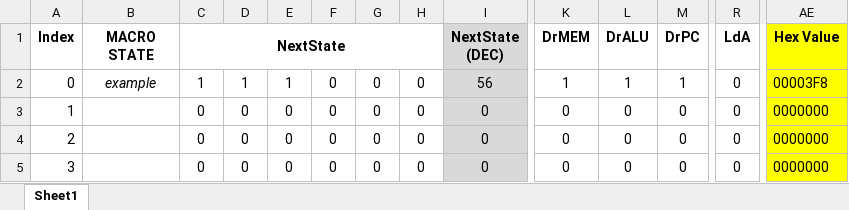
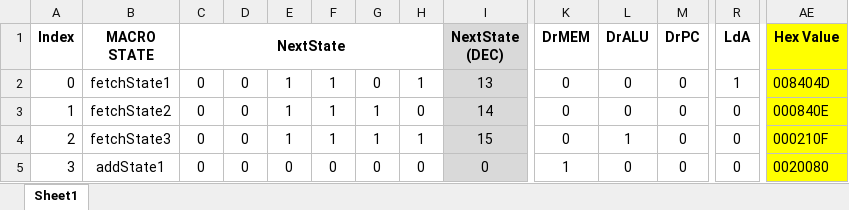
Before and after one commit to Fried-man-Education/CS_2200, an Excel workbook: Project 1/microcode/microcode.xlsx, sheet Sheet1, drawn as a sheet; only a part is shown, gaps mark what is left out; values as stored, in another font and other column widths than the file's, no borders; conditional formats not drawn; the diff covers the shown part only; the diff names each change by its address in the sheet, - before the commit and + after, or states it on an @@ line.

Commit message:
Update microcode.xlsx

```diff
--- a/Project 1/microcode/microcode.xlsx (sheet Sheet1)
+++ b/Project 1/microcode/microcode.xlsx (sheet Sheet1)
-B2 (MACRO STATE): example
+B2 (MACRO STATE): fetchState1
-B2 italic: on
+B2 italic: off
-C2 (NextState): 1
+C2 (NextState): 0
-D2: 1
+D2: 0
-F2:F4: 0
+F2:F4: 1
-H2: 0
+H2: 1
-I2 (NextState (DEC)): 56
+I2 (NextState (DEC)): 13
-K2 (DrMEM): 1
+K2 (DrMEM): 0
-L2 (DrALU): 1
+L2 (DrALU): 0
-M2 (DrPC): 1
+M2 (DrPC): 0
-R2 (LdA): 0
+R2 (LdA): 1
-AE2 (Hex Value): 00003F8
+AE2 (Hex Value): 008404D
-B3 (MACRO STATE): (empty)
+B3 (MACRO STATE): fetchState2
-E3:E4: 0
+E3:E4: 1
-G3:G4: 0
+G3:G4: 1
-I3 (NextState (DEC)): 0
+I3 (NextState (DEC)): 14
-AE3 (Hex Value): 0000000
+AE3 (Hex Value): 000840E
-B4 (MACRO STATE): (empty)
+B4 (MACRO STATE): fetchState3
-H4: 0
+H4: 1
-I4 (NextState (DEC)): 0
+I4 (NextState (DEC)): 15
-L4 (DrALU): 0
+L4 (DrALU): 1
-AE4 (Hex Value): 0000000
+AE4 (Hex Value): 000210F
-B5 (MACRO STATE): (empty)
+B5 (MACRO STATE): addState1
-K5 (DrMEM): 0
+K5 (DrMEM): 1
-AE5 (Hex Value): 0000000
+AE5 (Hex Value): 0020080
```
Also changed, not shown: 11 added rows, 11 removed rows and 161 edited cells elsewhere in this sheet.
